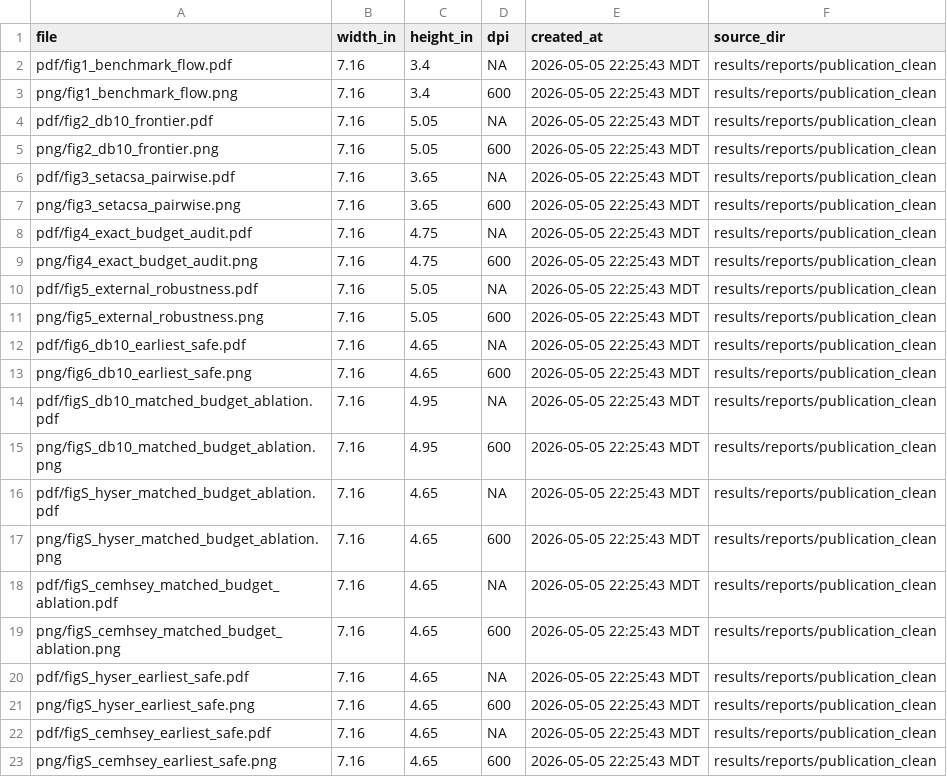
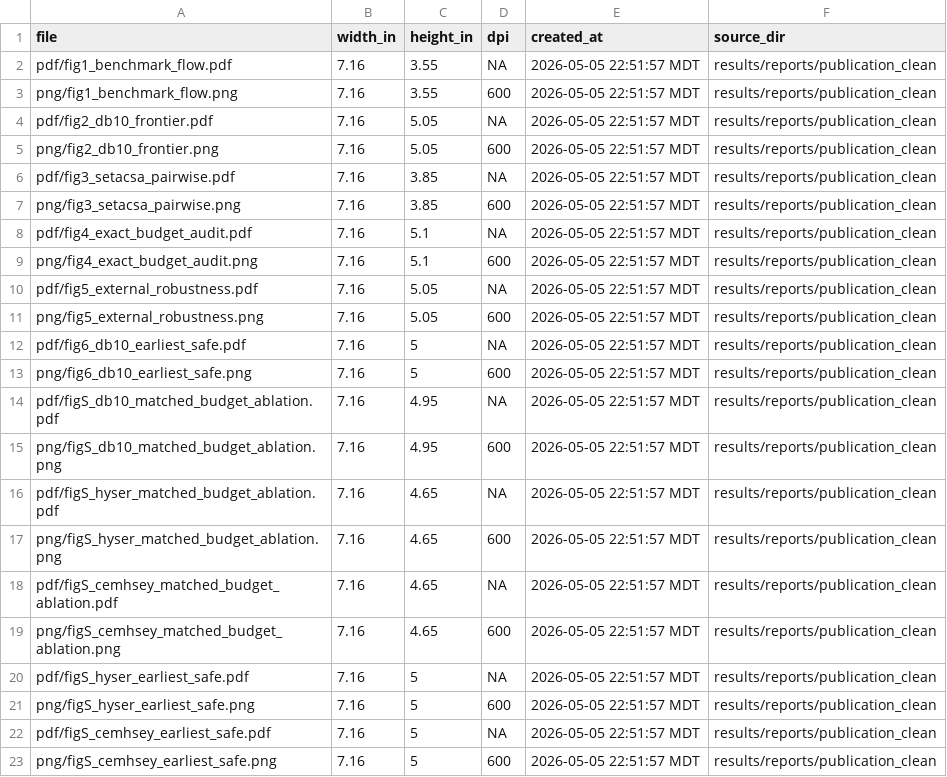
Before and after one commit to danielchoi0315/agency-budgeted-myoelectric-benchmark, a CSV file: results/reports/tnsre_figures/tnsre_figure_manifest.csv, drawn as a sheet.

Commit message:
Harden TNSRE figure typography

```diff
--- a/results/reports/tnsre_figures/tnsre_figure_manifest.csv
+++ b/results/reports/tnsre_figures/tnsre_figure_manifest.csv
@@ -1,23 +1,23 @@
 file,width_in,height_in,dpi,created_at,source_dir
-pdf/fig1_benchmark_flow.pdf,7.16,3.4,NA,2026-05-05 22:25:43 MDT,results/reports/publication_clean
-png/fig1_benchmark_flow.png,7.16,3.4,600,2026-05-05 22:25:43 MDT,results/reports/publication_clean
-pdf/fig2_db10_frontier.pdf,7.16,5.05,NA,2026-05-05 22:25:43 MDT,results/reports/publication_clean
-png/fig2_db10_frontier.png,7.16,5.05,600,2026-05-05 22:25:43 MDT,results/reports/publication_clean
-pdf/fig3_setacsa_pairwise.pdf,7.16,3.65,NA,2026-05-05 22:25:43 MDT,results/reports/publication_clean
-png/fig3_setacsa_pairwise.png,7.16,3.65,600,2026-05-05 22:25:43 MDT,results/reports/publication_clean
-pdf/fig4_exact_budget_audit.pdf,7.16,4.75,NA,2026-05-05 22:25:43 MDT,results/reports/publication_clean
-png/fig4_exact_budget_audit.png,7.16,4.75,600,2026-05-05 22:25:43 MDT,results/reports/publication_clean
-pdf/fig5_external_robustness.pdf,7.16,5.05,NA,2026-05-05 22:25:43 MDT,results/reports/publication_clean
-png/fig5_external_robustness.png,7.16,5.05,600,2026-05-05 22:25:43 MDT,results/reports/publication_clean
-pdf/fig6_db10_earliest_safe.pdf,7.16,4.65,NA,2026-05-05 22:25:43 MDT,results/reports/publication_clean
-png/fig6_db10_earliest_safe.png,7.16,4.65,600,2026-05-05 22:25:43 MDT,results/reports/publication_clean
-pdf/figS_db10_matched_budget_ablation.pdf,7.16,4.95,NA,2026-05-05 22:25:43 MDT,results/reports/publication_clean
-png/figS_db10_matched_budget_ablation.png,7.16,4.95,600,2026-05-05 22:25:43 MDT,results/reports/publication_clean
-pdf/figS_hyser_matched_budget_ablation.pdf,7.16,4.65,NA,2026-05-05 22:25:43 MDT,results/reports/publication_clean
-png/figS_hyser_matched_budget_ablation.png,7.16,4.65,600,2026-05-05 22:25:43 MDT,results/reports/publication_clean
-pdf/figS_cemhsey_matched_budget_ablation.pdf,7.16,4.65,NA,2026-05-05 22:25:43 MDT,results/reports/publication_clean
-png/figS_cemhsey_matched_budget_ablation.png,7.16,4.65,600,2026-05-05 22:25:43 MDT,results/reports/publication_clean
-pdf/figS_hyser_earliest_safe.pdf,7.16,4.65,NA,2026-05-05 22:25:43 MDT,results/reports/publication_clean
-png/figS_hyser_earliest_safe.png,7.16,4.65,600,2026-05-05 22:25:43 MDT,results/reports/publication_clean
-pdf/figS_cemhsey_earliest_safe.pdf,7.16,4.65,NA,2026-05-05 22:25:43 MDT,results/reports/publication_clean
-png/figS_cemhsey_earliest_safe.png,7.16,4.65,600,2026-05-05 22:25:43 MDT,results/reports/publication_clean
+pdf/fig1_benchmark_flow.pdf,7.16,3.55,NA,2026-05-05 22:51:57 MDT,results/reports/publication_clean
+png/fig1_benchmark_flow.png,7.16,3.55,600,2026-05-05 22:51:57 MDT,results/reports/publication_clean
+pdf/fig2_db10_frontier.pdf,7.16,5.05,NA,2026-05-05 22:51:57 MDT,results/reports/publication_clean
+png/fig2_db10_frontier.png,7.16,5.05,600,2026-05-05 22:51:57 MDT,results/reports/publication_clean
+pdf/fig3_setacsa_pairwise.pdf,7.16,3.85,NA,2026-05-05 22:51:57 MDT,results/reports/publication_clean
+png/fig3_setacsa_pairwise.png,7.16,3.85,600,2026-05-05 22:51:57 MDT,results/reports/publication_clean
+pdf/fig4_exact_budget_audit.pdf,7.16,5.1,NA,2026-05-05 22:51:57 MDT,results/reports/publication_clean
+png/fig4_exact_budget_audit.png,7.16,5.1,600,2026-05-05 22:51:57 MDT,results/reports/publication_clean
+pdf/fig5_external_robustness.pdf,7.16,5.05,NA,2026-05-05 22:51:57 MDT,results/reports/publication_clean
+png/fig5_external_robustness.png,7.16,5.05,600,2026-05-05 22:51:57 MDT,results/reports/publication_clean
+pdf/fig6_db10_earliest_safe.pdf,7.16,5,NA,2026-05-05 22:51:57 MDT,results/reports/publication_clean
+png/fig6_db10_earliest_safe.png,7.16,5,600,2026-05-05 22:51:57 MDT,results/reports/publication_clean
+pdf/figS_db10_matched_budget_ablation.pdf,7.16,4.95,NA,2026-05-05 22:51:57 MDT,results/reports/publication_clean
+png/figS_db10_matched_budget_ablation.png,7.16,4.95,600,2026-05-05 22:51:57 MDT,results/reports/publication_clean
+pdf/figS_hyser_matched_budget_ablation.pdf,7.16,4.65,NA,2026-05-05 22:51:57 MDT,results/reports/publication_clean
+png/figS_hyser_matched_budget_ablation.png,7.16,4.65,600,2026-05-05 22:51:57 MDT,results/reports/publication_clean
+pdf/figS_cemhsey_matched_budget_ablation.pdf,7.16,4.65,NA,2026-05-05 22:51:57 MDT,results/reports/publication_clean
+png/figS_cemhsey_matched_budget_ablation.png,7.16,4.65,600,2026-05-05 22:51:57 MDT,results/reports/publication_clean
+pdf/figS_hyser_earliest_safe.pdf,7.16,5,NA,2026-05-05 22:51:57 MDT,results/reports/publication_clean
+png/figS_hyser_earliest_safe.png,7.16,5,600,2026-05-05 22:51:57 MDT,results/reports/publication_clean
+pdf/figS_cemhsey_earliest_safe.pdf,7.16,5,NA,2026-05-05 22:51:57 MDT,results/reports/publication_clean
+png/figS_cemhsey_earliest_safe.png,7.16,5,600,2026-05-05 22:51:57 MDT,results/reports/publication_clean
```
Also changed, not shown: 28 other files.
